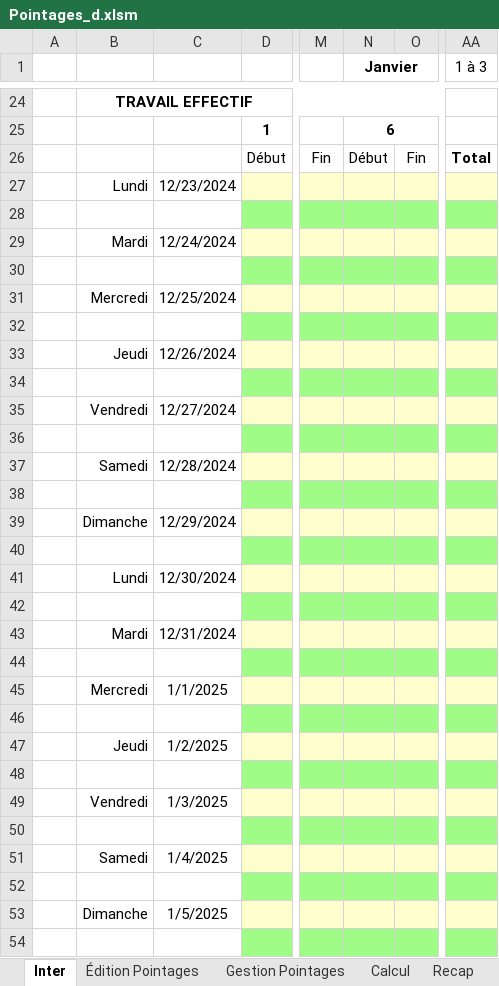
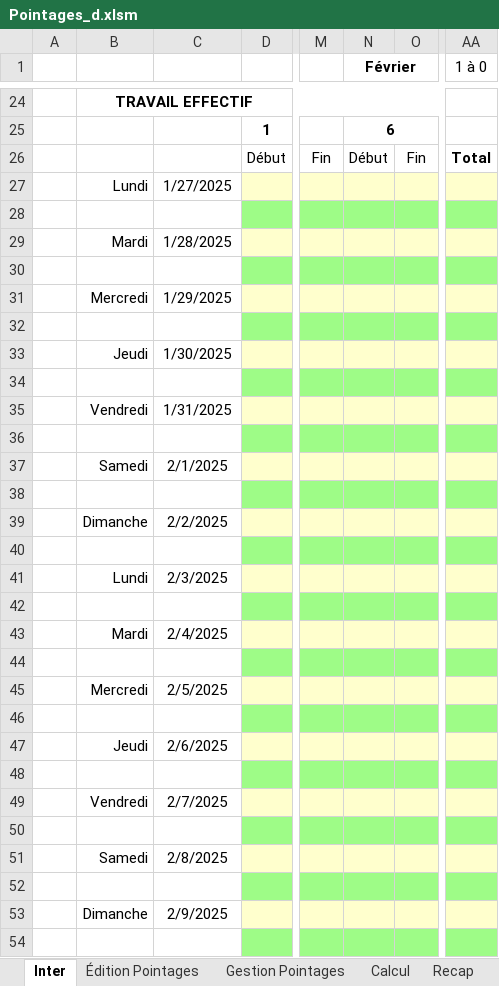
Before and after one commit to avigeilpro/PointagesXL, an Excel workbook: Pointages/Pointages_d.xlsm, sheet Inter, drawn as a sheet; only a part is shown, gaps mark what is left out; values as stored, in another font and other column widths than the file's, no borders; charts and pictures not drawn; the diff covers the shown part only; the diff names each change by its address in the sheet, - before the commit and + after, or states it on an @@ line.

Commit message:
Update Pointages_d.xlsm
Correction bugs importation
Table Inter sur mois en cours à l'ouverture

```diff
--- a/Pointages/Pointages_d.xlsm (sheet Inter)
+++ b/Pointages/Pointages_d.xlsm (sheet Inter)
-N1: Janvier
+N1: Février
-AA1: 1 à 3
+AA1: 1 à 0
-C27: 12/23/2024
+C27: 1/27/2025
-C29: 12/24/2024
+C29: 1/28/2025
-C31: 12/25/2024
+C31: 1/29/2025
-C33: 12/26/2024
+C33: 1/30/2025
-C35: 12/27/2024
+C35: 1/31/2025
-C37: 12/28/2024
+C37: 2/1/2025
-C39: 12/29/2024
+C39: 2/2/2025
-C41: 12/30/2024
+C41: 2/3/2025
-C43: 12/31/2024
+C43: 2/4/2025
-C45: 1/1/2025
+C45: 2/5/2025
-C47: 1/2/2025
+C47: 2/6/2025
-C49: 1/3/2025
+C49: 2/7/2025
-C51: 1/4/2025
+C51: 2/8/2025
-C53: 1/5/2025
+C53: 2/9/2025
```
Also changed, not shown: 7 added rows, 7 removed rows, 18 edited cells and cell formats elsewhere in this sheet, sheet Recap, sheet Gestion Pointages, sheet Édition Pointages, sheet FHebdo, formulas that keep their value, charts or pictures.
